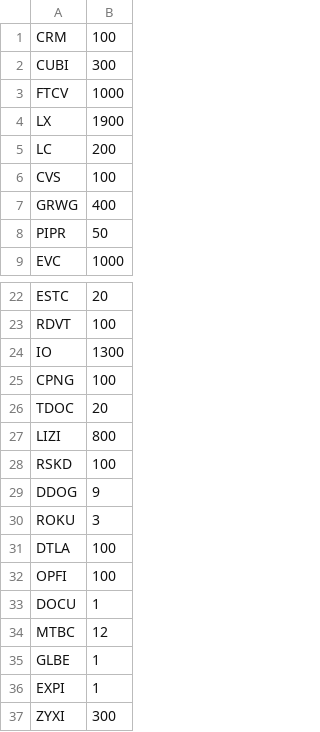
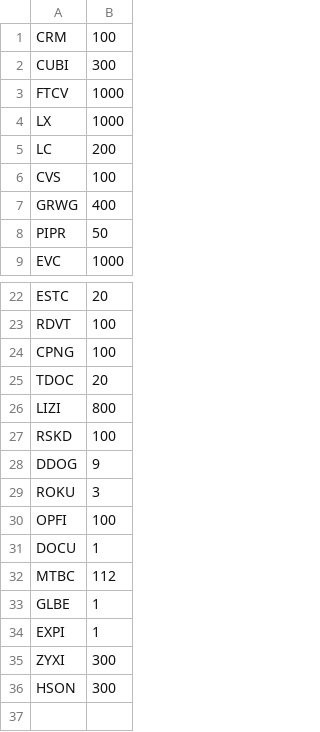
Before and after one commit to andras-prog/andras-prog.github.io, a CSV file: portfolio2000.csv, drawn as a sheet; only a part is shown, gaps mark what is left out.

Commit message:
OK

```diff
--- a/portfolio2000.csv
+++ b/portfolio2000.csv
@@ -3,3 +3,3 @@ CUBI,300
 FTCV,1000
-LX,1900
+LX,1000
 LC,200
@@ -23,3 +23,2 @@ ESTC,20
 RDVT,100
-IO,1300
 CPNG,100
@@ -30,6 +29,5 @@ DDOG,9
 ROKU,3
-DTLA,100
 OPFI,100
 DOCU,1
-MTBC,12
+MTBC,112
 GLBE,1
@@ -37 +35,2 @@ EXPI,1
 ZYXI,300
+HSON,300
```
